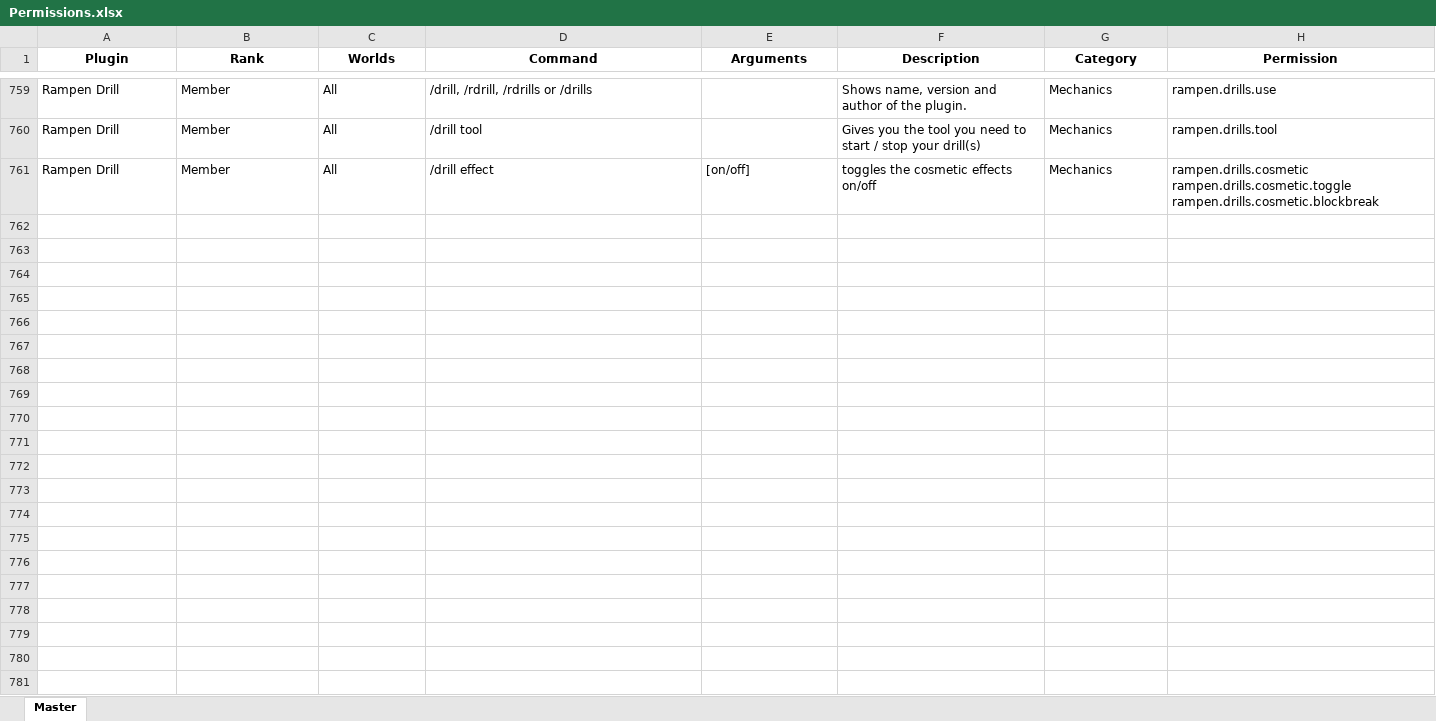
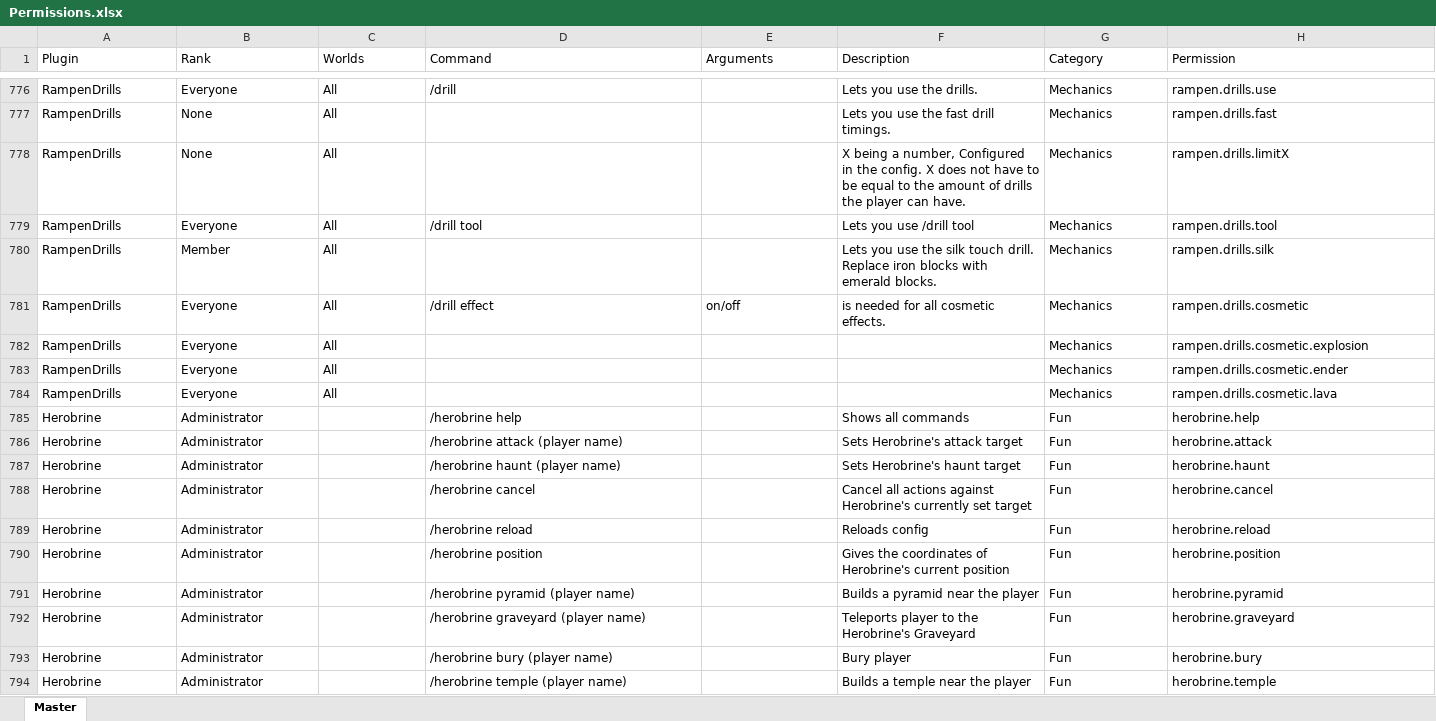
Before and after one commit to bradgillap/BradCraft, an Excel workbook: Plugins/PEX/Permissions.xlsx, sheet Master, drawn as a sheet; only a part is shown, gaps mark what is left out; values as stored, in another font and other column widths than the file's, no borders; charts and pictures not drawn; addresses are those after the commit; ↵ is a line break in a cell; the diff covers the shown part only; the diff names each change by its address in the sheet, - before the commit and + after, or states it on an @@ line.

```diff
--- a/Plugins/PEX/Permissions.xlsx (sheet Master)
+++ b/Plugins/PEX/Permissions.xlsx (sheet Master)
@@ A1:H1 bold: on → off, alignment: center → left @@
-A776 (Plugin): Rampen Drill
+A776 (Plugin): RampenDrills
-B776 (Rank): Member
+B776 (Rank): Everyone
-D776 (Command): /drill, /rdrill, /rdrills or /drills
+D776 (Command): /drill
-F776 (Description): Shows name, version and author of the plugin.
+F776 (Description): Lets you use the drills.
+row 777: RampenDrills | None | All |  |  | Lets you use the fast drill timings. | Mechanics | rampen.drills.fast
+row 778: RampenDrills | None | All |  |  | X being a number, Configured in the config. X does not have to be equal to the amount of drills the player can have. | Mechanics | rampen.drills.limitX
-A779 (Plugin): Rampen Drill
+A779 (Plugin): RampenDrills
-B779 (Rank): Member
+B779 (Rank): Everyone
-F779 (Description): Gives you the tool you need to start / stop your drill(s)
+F779 (Description): Lets you use /drill tool
+row 780: RampenDrills | Member | All |  |  | Lets you use the silk touch drill. Replace iron blocks with emerald blocks. | Mechanics | rampen.drills.silk
-A781 (Plugin): Rampen Drill
+A781 (Plugin): RampenDrills
-B781 (Rank): Member
+B781 (Rank): Everyone
-E781 (Arguments): [on/off]
+E781 (Arguments): on/off
-F781 (Description): toggles the cosmetic effects on/off
+F781 (Description): is needed for all cosmetic effects.
-H781 (Permission): rampen.drills.cosmetic ↵ rampen.drills.cosmetic.toggle ↵ rampen.drills.cosmetic.blockbreak
+H781 (Permission): rampen.drills.cosmetic
+row 782: RampenDrills | Everyone | All |  |  |  | Mechanics | rampen.drills.cosmetic.explosion
+row 783: RampenDrills | Everyone | All |  |  |  | Mechanics | rampen.drills.cosmetic.ender
+row 784: RampenDrills | Everyone | All |  |  |  | Mechanics | rampen.drills.cosmetic.lava
+row 785: Herobrine | Administrator |  | /herobrine help |  | Shows all commands | Fun | herobrine.help
+row 786: Herobrine | Administrator |  | /herobrine attack (player name) |  | Sets Herobrine's attack target | Fun | herobrine.attack
+row 787: Herobrine | Administrator |  | /herobrine haunt (player name) |  | Sets Herobrine's haunt target | Fun | herobrine.haunt
+row 788: Herobrine | Administrator |  | /herobrine cancel |  | Cancel all actions against Herobrine's currently set target | Fun | herobrine.cancel
+row 789: Herobrine | Administrator |  | /herobrine reload |  | Reloads config | Fun | herobrine.reload
+row 790: Herobrine | Administrator |  | /herobrine position |  | Gives the coordinates of Herobrine's current position | Fun | herobrine.position
+row 791: Herobrine | Administrator |  | /herobrine pyramid (player name) |  | Builds a pyramid near the player | Fun | herobrine.pyramid
+row 792: Herobrine | Administrator |  | /herobrine graveyard (player name) |  | Teleports player to the Herobrine's Graveyard | Fun | herobrine.graveyard
+row 793: Herobrine | Administrator |  | /herobrine bury (player name) |  | Bury player | Fun | herobrine.bury
+row 794: Herobrine | Administrator |  | /herobrine temple (player name) |  | Builds a temple near the player | Fun | herobrine.temple
```
Also changed, not shown: 102 added rows, 34 removed rows, 94 edited cells and cell formats elsewhere in this sheet, 13 other files.
